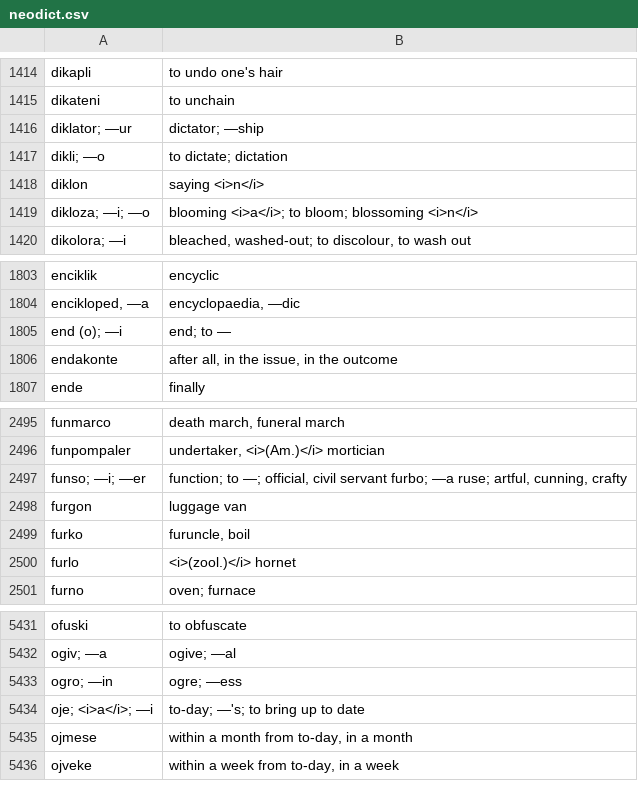
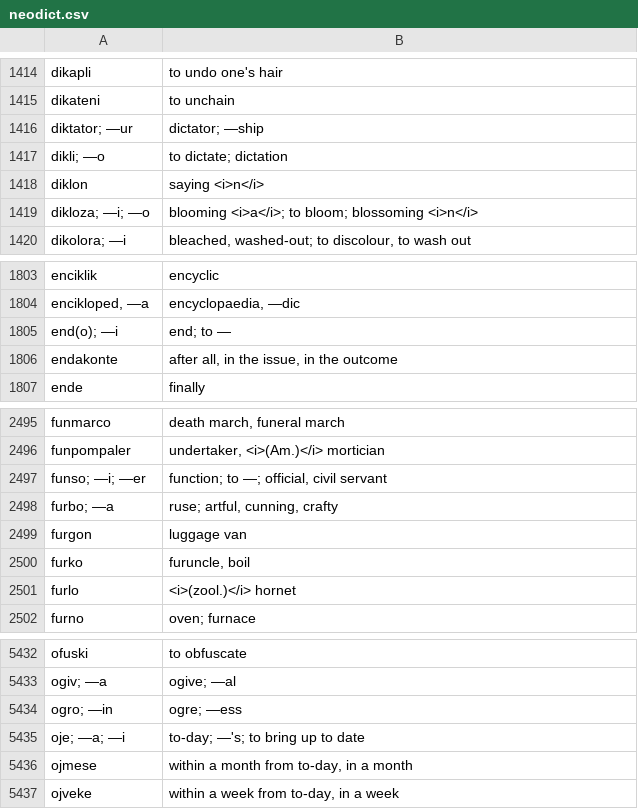
Before and after one commit to SineLaude/neodict, a CSV file: data/neodict.csv, drawn as a sheet; only a part is shown, gaps mark what is left out.

Commit message:
data correction #7

```diff
--- a/data/neodict.csv
+++ b/data/neodict.csv
@@ -1415,3 +1415,3 @@ dikapli|to undo one's hair
 dikateni|to unchain
-diklator; —ur|dictator; —ship
+diktator; —ur|dictator; —ship
 dikli; —o|to dictate; dictation
@@ -1804,3 +1804,3 @@ enciklik|encyclic
 encikloped, —a|encyclopaedia, —dic
-end (o); —i|end; to —
+end(o); —i|end; to —
 endakonte|after all, in the issue, in the outcome
@@ -2496,3 +2496,4 @@ funmarco|death march, funeral march
 funpompaler|undertaker, <i>(Am.)</i> mortician
-funso; —i; —er|function; to —; official, civil servant furbo; —a ruse; artful, cunning, crafty
+funso; —i; —er|function; to —; official, civil servant
+furbo; —a|ruse; artful, cunning, crafty
 furgon|luggage van
@@ -5433,3 +5434,3 @@ ogiv; —a|ogive; —al
 ogro; —in|ogre; —ess
-oje; <i>a</i>; —i|to-day; —'s; to bring up to date
+oje; —a; —i|to-day; —'s; to bring up to date
 ojmese|within a month from to-day, in a month
```
